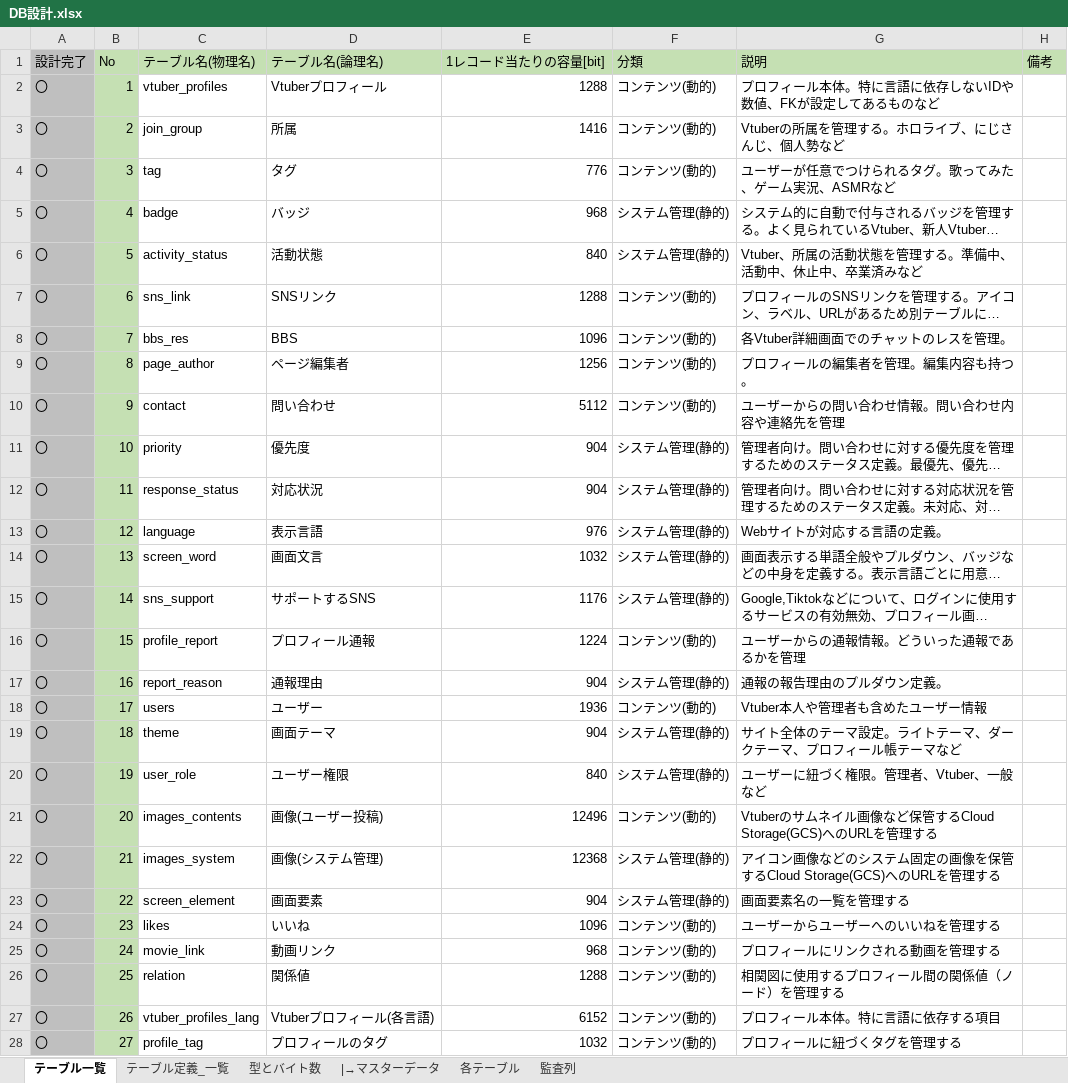
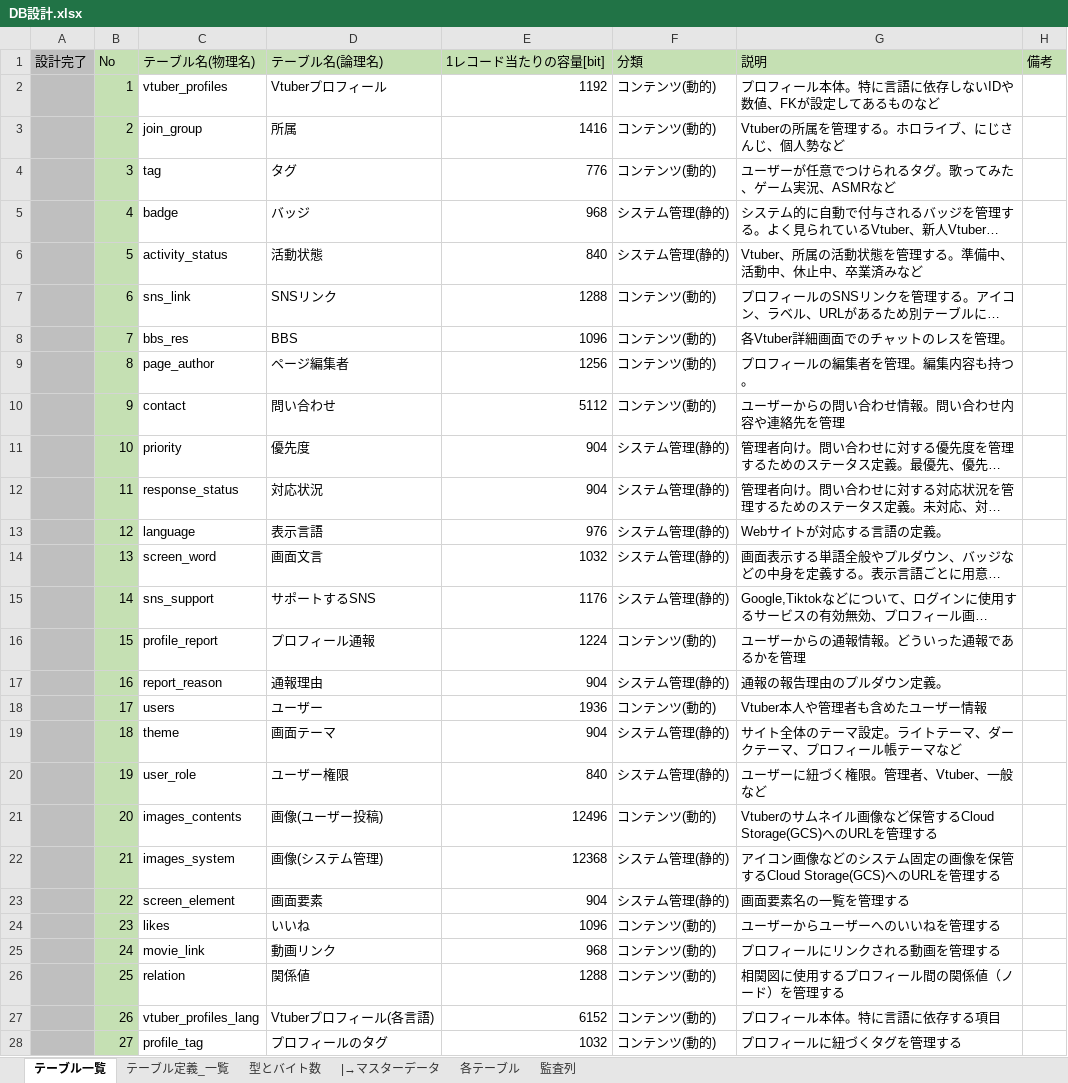
Before and after one commit to Soranoana/VtuberMeikan, an Excel workbook: .design/DB/DB設計.xlsx, sheet テーブル一覧, drawn as a sheet; only a part is shown; long unchanged cells end in …; values as stored, in another font and other column widths than the file's, no borders; the diff covers the shown part only; the diff names each change by its address in the sheet, - before the commit and + after, or states it on an @@ line.

```diff
--- a/.design/DB/DB設計.xlsx (sheet テーブル一覧)
+++ b/.design/DB/DB設計.xlsx (sheet テーブル一覧)
-A2:A28 (設計完了): 〇
+A2:A28 (設計完了): (empty)
-E2 (1レコード当たりの容量[bit]): 1288
+E2 (1レコード当たりの容量[bit]): 1192
```
Also changed, not shown: 1 edited cell elsewhere in this sheet, sheet テーブル定義_一覧.
